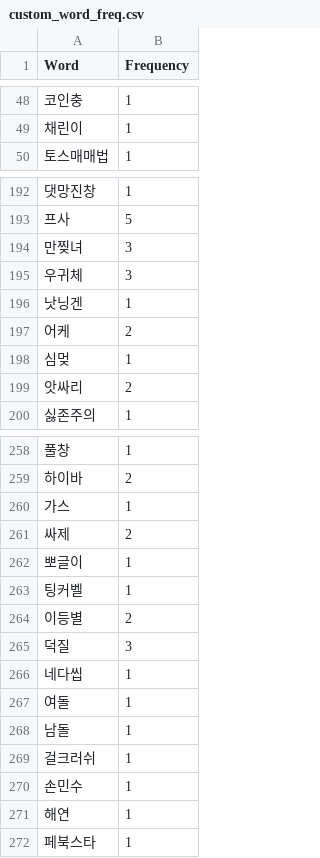
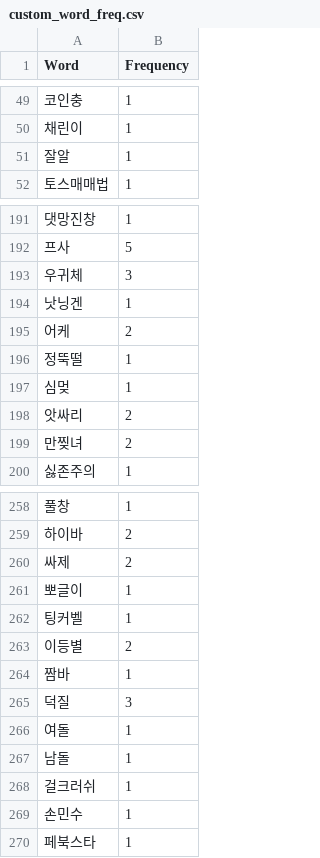
Before and after one commit to YugwonWon/text-analysis, a CSV file: out/csv/custom_word_freq.csv, drawn as a sheet; only a part is shown, gaps mark what is left out; removed rows and columns are numbered as before the commit, all else as after; the diff covers the shown part only; the diff names each change by its address in the sheet, - before the commit and + after, or states it on an @@ line.

```diff
--- a/out/csv/custom_word_freq.csv
+++ b/out/csv/custom_word_freq.csv
+row 51: 잘알 | 1
-row 194: 만찢녀 | 3
+row 196: 정뚝떨 | 1
+row 199: 만찢녀 | 2
-row 260: 가스 | 1
+row 264: 짬바 | 1
-row 266: 네다씹 | 1
-row 271: 해연 | 1
```
Also changed, not shown: 6 added rows, 5 removed rows, 3 moved rows and 2 edited cells elsewhere in this file, out/csv/cleaned_sentences.csv, 4 other files.
